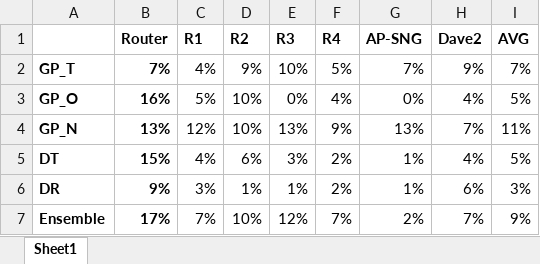
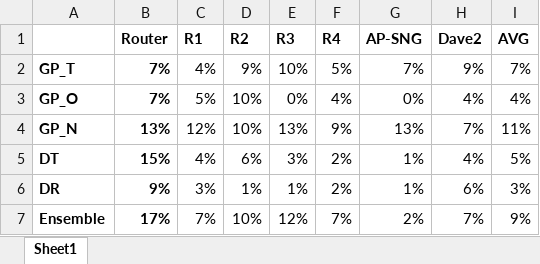
Before and after one commit to baharin/FlakiFailure, an Excel workbook: Evaluation/Results/RQ3/AAD.xlsx, sheet Sheet1, drawn as a sheet; values as stored, in another font and other column widths than the file's, no borders; the diff names each change by its address in the sheet, - before the commit and + after, or states it on an @@ line.

Commit message:
Add files via upload

```diff
--- a/Evaluation/Results/RQ3/AAD.xlsx (sheet Sheet1)
+++ b/Evaluation/Results/RQ3/AAD.xlsx (sheet Sheet1)
-B3 (Router): 16%
+B3 (Router): 7%
-I3 (AVG): 5%
+I3 (AVG): 4%
```
